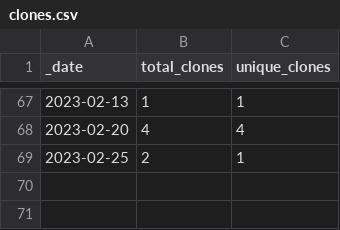
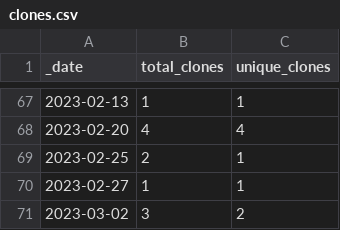
Before and after one commit to roberts-farm-of-ideas/9, a CSV file: traffic/clones.csv, drawn as a sheet; only a part is shown, gaps mark what is left out; the diff names each change by its address in the sheet, - before the commit and + after, or states it on an @@ line.

```diff
--- a/traffic/clones.csv
+++ b/traffic/clones.csv
+row 70: 2023-02-27 | 1 | 1
+row 71: 2023-03-02 | 3 | 2
```
Also changed, not shown: 1 other file.
